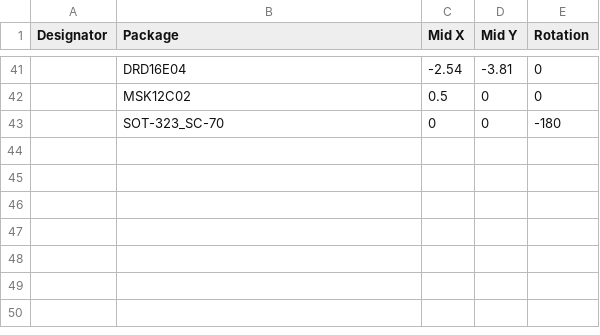
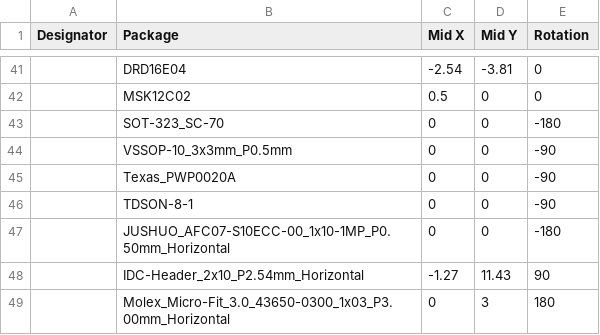
Before and after one commit to Artel-Inc/metadata, a CSV file: correction_cpl_jlc.csv, drawn as a sheet; only a part is shown, gaps mark what is left out.

Commit message:
Update correction_cpl_jlc.csv

```diff
--- a/correction_cpl_jlc.csv
+++ b/correction_cpl_jlc.csv
@@ -43 +43,7 @@ Designator,Package,Mid X,Mid Y,Rotation
 ,SOT-323_SC-70,0,0,-180
+,VSSOP-10_3x3mm_P0.5mm,0,0,-90
+,Texas_PWP0020A,0,0,-90
+,TDSON-8-1,0,0,-90
+,JUSHUO_AFC07-S10ECC-00_1x10-1MP_P0.50mm_Horizontal,0,0,-180
+,IDC-Header_2x10_P2.54mm_Horizontal,-1.27,11.43,90
+,Molex_Micro-Fit_3.0_43650-0300_1x03_P3.00mm_Horizontal,0,3,180
```
